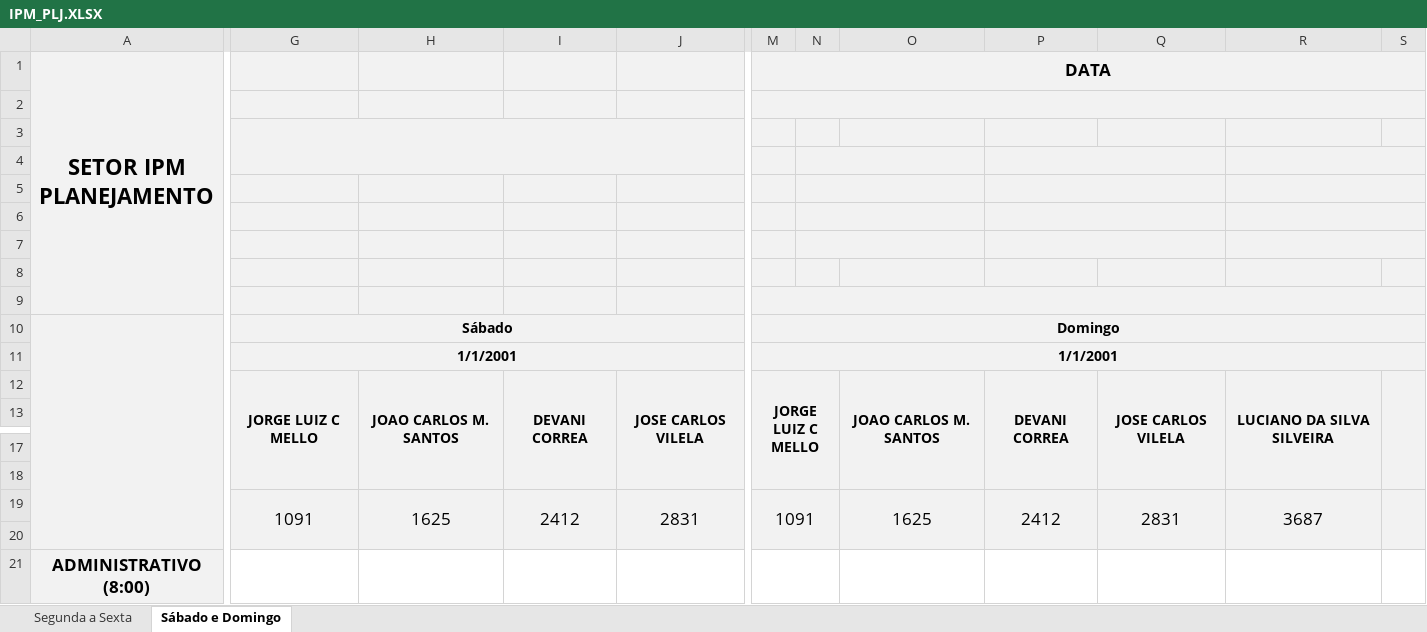
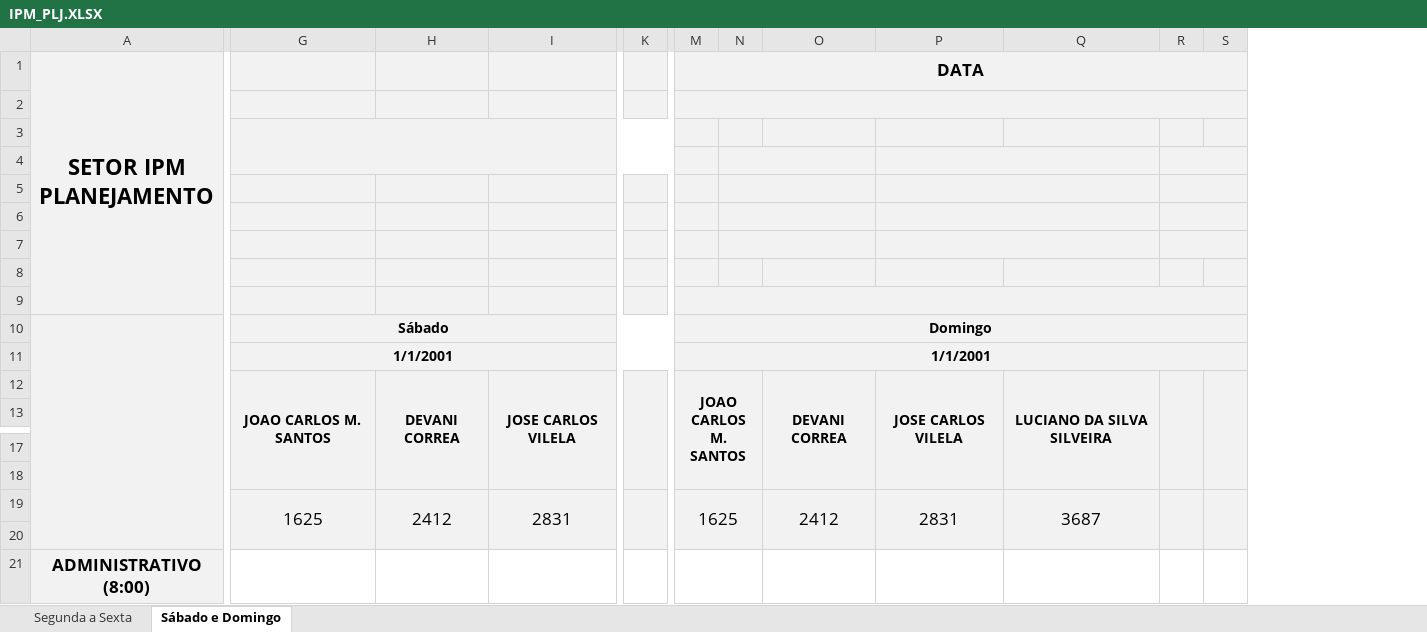
Before and after one commit to flipbit03/sisaprop, an Excel workbook: outputs/sisaprophelper#autoaprop/autoapropxlsx/IPM_PLJ.XLSX, sheet Sábado e Domingo, drawn as a sheet; only a part is shown, gaps mark what is left out; values as stored, in another font and other column widths than the file's, no borders; removed rows and columns are numbered as before the commit, all else as after; the diff names each change by its address in the sheet, - before the commit and + after, or states it on an @@ line.

```diff
--- a/outputs/sisaprophelper#autoaprop/autoapropxlsx/IPM_PLJ.XLSX (sheet Sábado e Domingo)
+++ b/outputs/sisaprophelper#autoaprop/autoapropxlsx/IPM_PLJ.XLSX (sheet Sábado e Domingo)
-column G, rows 10-12: Sábado | 1/1/2001 | JORGE LUIZ C MELLO; row 19: 1091
+column K, empty
-column O, row 12: JOAO CARLOS M. SANTOS; row 19: 1625
+column R, empty
+G3:K4 merged
-N4:O4 merged
+N4:O4 merged
-P4:Q4 merged
+P4:Q4 merged
-R4:S4 merged
-N5:O5 merged
+N5:O5 merged
-P5:Q5 merged
+P5:Q5 merged
-R5:S5 merged
-N6:O6 merged
+N6:O6 merged
-P6:Q6 merged
+P6:Q6 merged
-R6:S6 merged
-N7:O7 merged
+N7:O7 merged
-P7:Q7 merged
+P7:Q7 merged
-R7:S7 merged
-G10: (empty)
+G10: Sábado
+G10:L10 merged
-G11: (empty)
+G11: 1/1/2001
+G11:L11 merged
-M12 (DATA): JORGE LUIZ C MELLO
+M12 (DATA): JOAO CARLOS M. SANTOS
-M19 (DATA): 1091
+M19 (DATA): 1625
```
Also changed, not shown: sheet Segunda a Sexta, formulas that keep their value, 1 other file.
